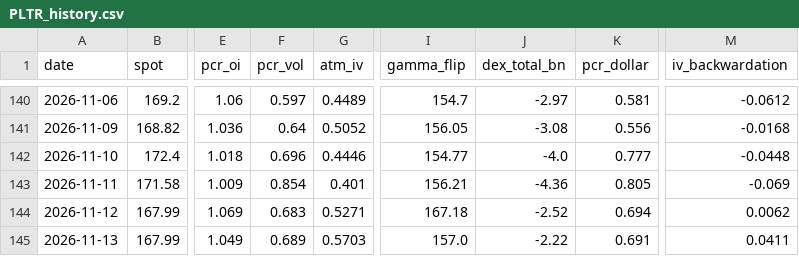
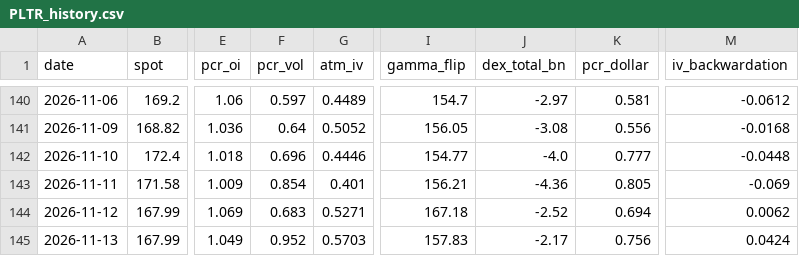
Before and after one commit to dsh0920-sys/Repository-name-options-dashboard, a CSV file: data/history/PLTR_history.csv, drawn as a sheet; only a part is shown, gaps mark what is left out; the diff names each change by its address in the sheet, - before the commit and + after, or states it on an @@ line.

```diff
--- a/data/history/PLTR_history.csv
+++ b/data/history/PLTR_history.csv
-F145 (pcr_vol): 0.689
+F145 (pcr_vol): 0.952
-I145 (gamma_flip): 157.0
+I145 (gamma_flip): 157.83
-J145 (dex_total_bn): -2.22
+J145 (dex_total_bn): -2.17
-K145 (pcr_dollar): 0.691
+K145 (pcr_dollar): 0.756
-M145 (iv_backwardation): 0.0411
+M145 (iv_backwardation): 0.0424
```
Also changed, not shown: data/history/AMZN_history.csv, data/history/CRWV_history.csv, 47 other files.
